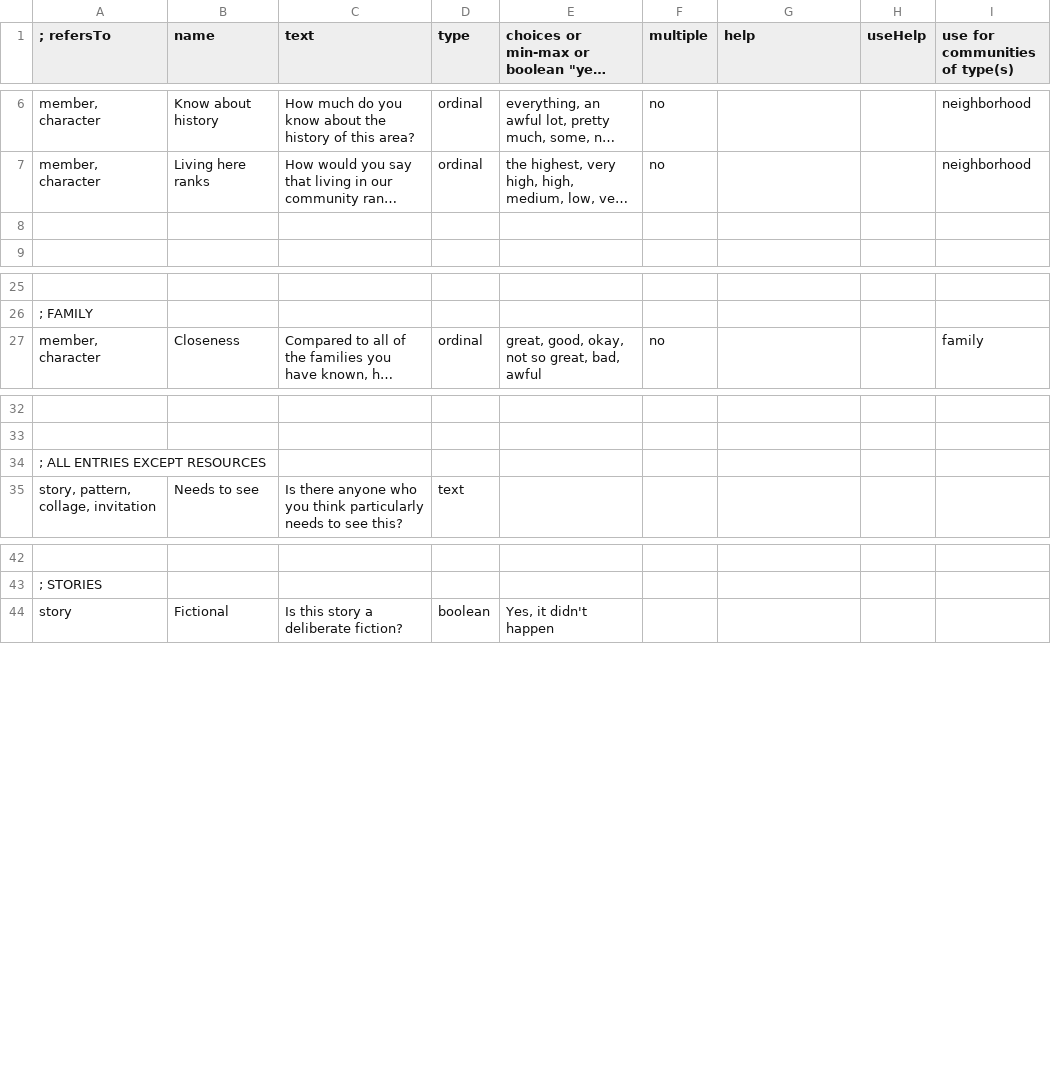
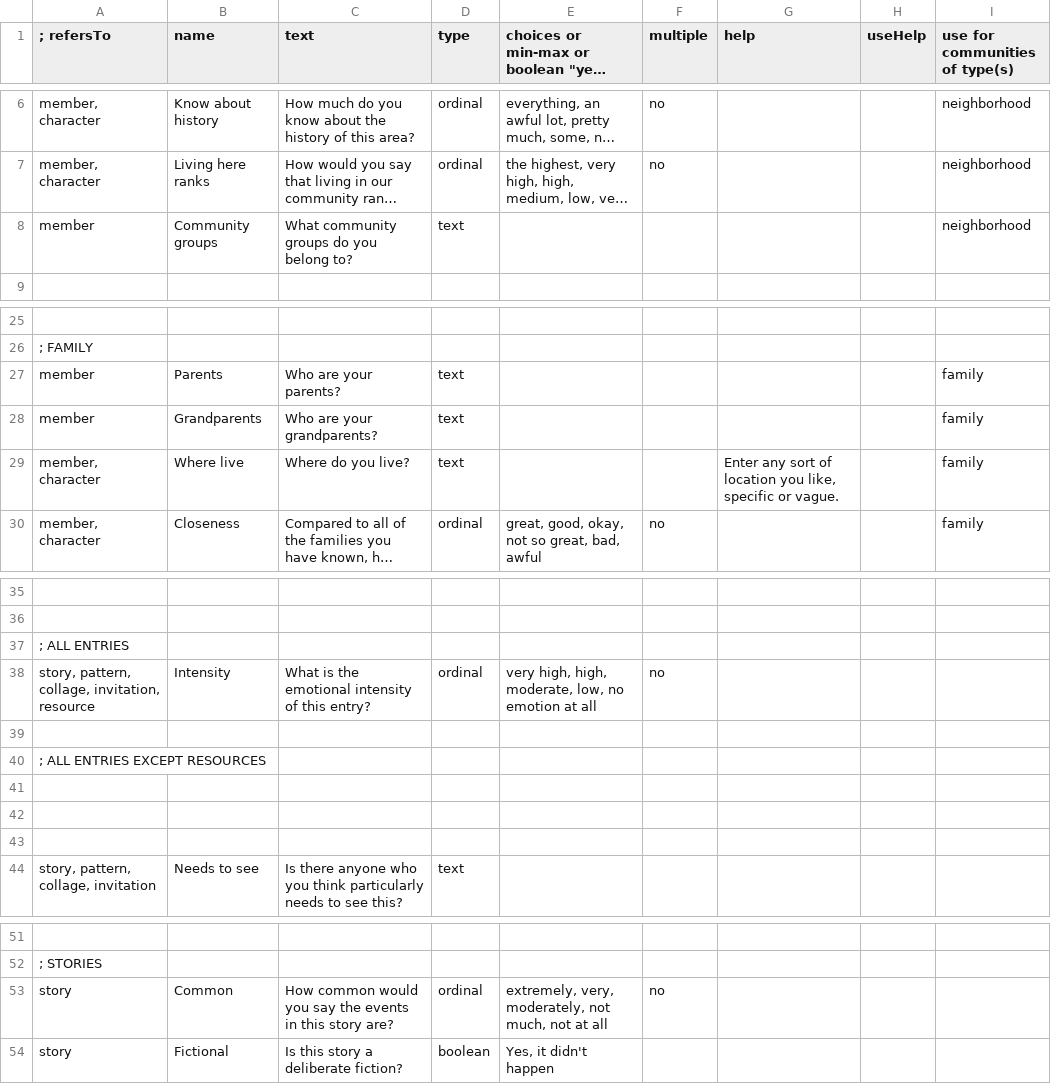
Before and after one commit to cfkurtz/rakontu, a CSV file: Rakontu/config/english/sample_questions.csv, drawn as a sheet; only a part is shown, gaps mark what is left out; long unchanged cells end in …; the diff names each change by its address in the sheet, - before the commit and + after, or states it on an @@ line.

```diff
--- a/Rakontu/config/english/sample_questions.csv
+++ b/Rakontu/config/english/sample_questions.csv
-row 8: (empty)
+row 8: member | Community groups | What community groups do you belong to? | text |  |  |  |  | neighborhood
+row 27: member | Parents | Who are your parents? | text |  |  |  |  | family
+row 28: member | Grandparents | Who are your grandparents? | text |  |  |  |  | family
+row 29: member, character | Where live | Where do you live? | text |  |  | Enter any sort of location you like, specific or vague. |  | family
+row 37: ; ALL ENTRIES
+row 38: story, pattern, collage, invitation, resource | Intensity | What is the emotional intensity of this entry? | ordinal | very high, high, moderate, low, no emotion at all | no
+row 39: (empty)
+row 41: (empty)
+row 42: (empty)
+row 43: (empty)
+row 53: story | Common | How common would you say the events in this story are? | ordinal | extremely, very, moderately, not much, not at all | no
```
Also changed, not shown: Rakontu/config/english/default_questions.csv, 1 other file.
